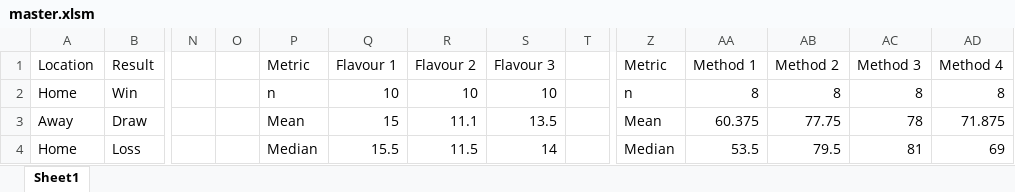
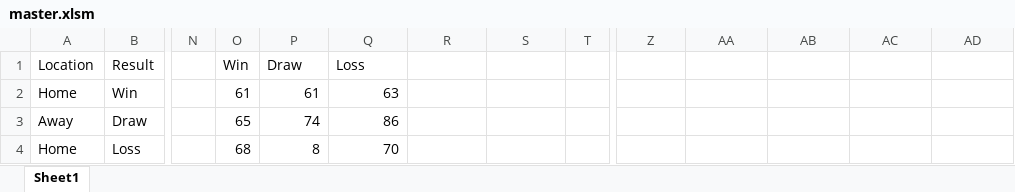
Before and after one commit to michaeltmeehan/StatSheet, an Excel workbook: master.xlsm, sheet Sheet1, drawn as a sheet; only a part is shown, gaps mark what is left out; values as stored, in another font and other column widths than the file's, no borders; the diff covers the shown part only; the diff names each change by its address in the sheet, - before the commit and + after, or states it on an @@ line.

Commit message:
Fixed numeric filtering in mean comparisons

```diff
--- a/master.xlsm (sheet Sheet1)
+++ b/master.xlsm (sheet Sheet1)
-O1: (empty)
+O1: Win
-P1: Metric
+P1: Draw
-Q1: Flavour 1
+Q1: Loss
-R1: Flavour 2
+R1: (empty)
-S1: Flavour 3
+S1: (empty)
-Z1: Metric
+Z1: (empty)
-AA1: Method 1
+AA1: (empty)
-AB1: Method 2
+AB1: (empty)
-AC1: Method 3
+AC1: (empty)
-AD1: Method 4
+AD1: (empty)
-O2 (Win): (empty)
+O2 (Win): 61
-P2 (Draw): n
+P2 (Draw): 61
-Q2 (Loss): 10
+Q2 (Loss): 63
-R2: 10
+R2: (empty)
-S2: 10
+S2: (empty)
-Z2: n
+Z2: (empty)
-AA2: 8
+AA2: (empty)
-AB2: 8
+AB2: (empty)
-AC2: 8
+AC2: (empty)
-AD2: 8
+AD2: (empty)
-O3 (Win): (empty)
+O3 (Win): 65
-P3 (Draw): Mean
+P3 (Draw): 74
-Q3 (Loss): 15
+Q3 (Loss): 86
-R3: 11.1
+R3: (empty)
-S3: 13.5
+S3: (empty)
-Z3: Mean
+Z3: (empty)
-AA3: 60.375
+AA3: (empty)
-AB3: 77.75
+AB3: (empty)
-AC3: 78
+AC3: (empty)
-AD3: 71.875
+AD3: (empty)
-O4 (Win): (empty)
+O4 (Win): 68
-P4 (Draw): Median
+P4 (Draw): 8
-Q4 (Loss): 15.5
+Q4 (Loss): 70
-R4: 11.5
+R4: (empty)
-S4: 14
+S4: (empty)
-Z4: Median
+Z4: (empty)
-AA4: 53.5
+AA4: (empty)
-AB4: 79.5
+AB4: (empty)
-AC4: 81
+AC4: (empty)
-AD4: 69
+AD4: (empty)
```
Also changed, not shown: 94 edited cells elsewhere in this sheet, formulas that keep their value.
